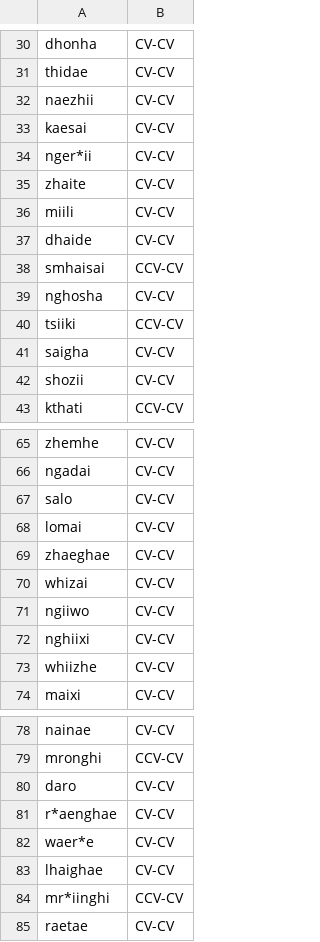
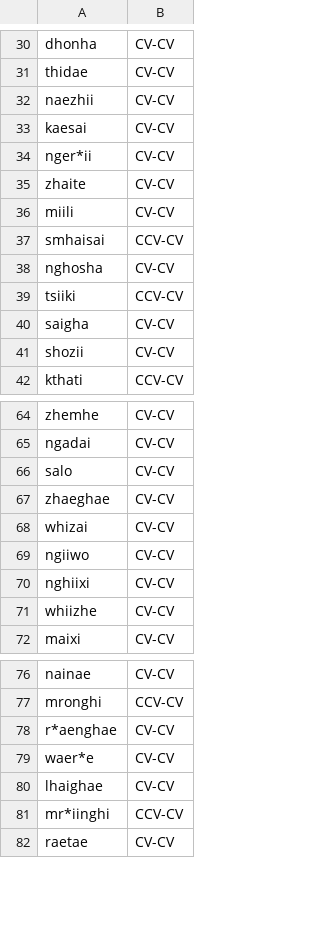
Before and after one commit to Jeffrey-Sardina/Divine-Abandonment-Language, a TSV file: generated_words.2.tsv, drawn as a sheet; only a part is shown, gaps mark what is left out; the diff names each change by its address in the sheet, - before the commit and + after, or states it on an @@ line.

Commit message:
words

```diff
--- a/generated_words.2.tsv
+++ b/generated_words.2.tsv
-row 37: dhaide | CV-CV
-row 68: lomai | CV-CV
-row 80: daro | CV-CV
```
Also changed, not shown: 3 other files.
